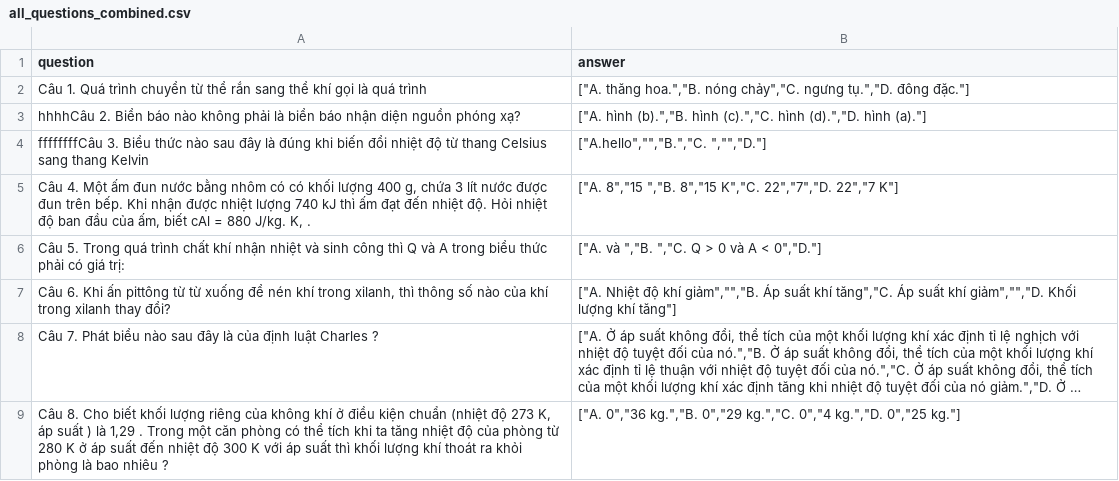
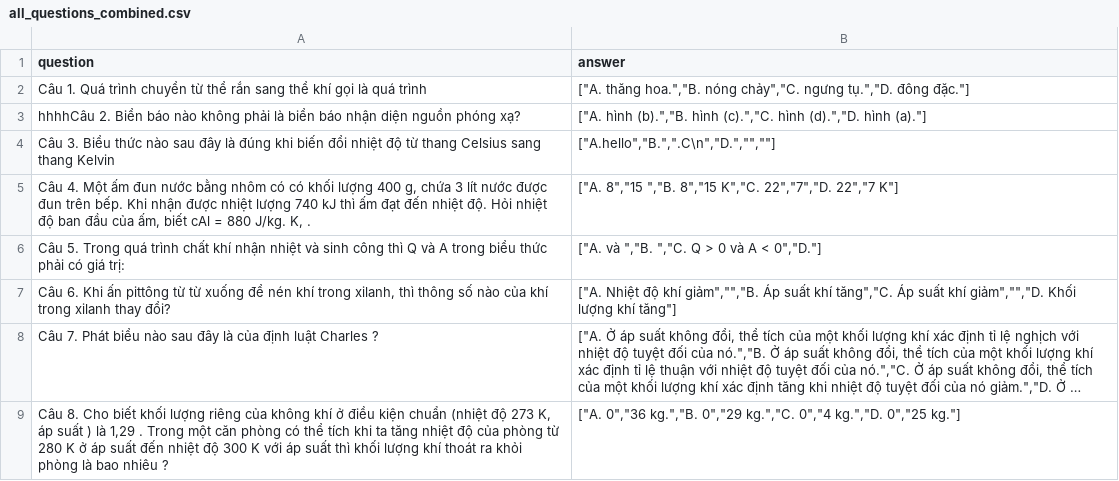
Before and after one commit to nguyenvietkhiemm/datn, a CSV file: data/uploads/csv/all_questions_combined.csv, drawn as a sheet; only a part is shown; long unchanged cells end in ….

```diff
--- a/data/uploads/csv/all_questions_combined.csv
+++ b/data/uploads/csv/all_questions_combined.csv
@@ -3,3 +3,3 @@ Câu 1. Quá trình chuyển từ thể rắn sang thể khí gọi là quá tr
 hhhhCâu 2. Biển báo nào không phải là biển báo nhận diện nguồn phóng xạ?,"[""A. hình (b)."",""B. hình (c)."",""C. hình (d)."",""D. hình (a).""]"
-ffffffffCâu 3. Biểu thức nào sau đây là đúng khi biến đổi nhiệt độ từ thang Celsius sang thang Kelvin,"[""A.hello"","""",""B."",""C. "","""",""D.""]"
+Câu 3. Biểu thức nào sau đây là đúng khi biến đổi nhiệt độ từ thang Celsius sang thang Kelvin,"[""A.hello"",""B."","".C\n"",""D."","""",""""]"
 "Câu 4. Một ấm đun nước bằng nhôm có có khối lượng 400 g, chứa 3 lít nước được đun trên bếp. Khi nhận được nhiệt lượng 740 kJ thì ấm đạt đến nhiệt độ. Hỏi nhiệt độ ban đầu của ấm, biết cAl = 880 J/kg. K, .","[""A. 8"",""15 "",""B. 8"",""15 K"",""C. 22"",""7"",""D. 22"",""7 K""]"
```
Also changed, not shown: 2 other files.
